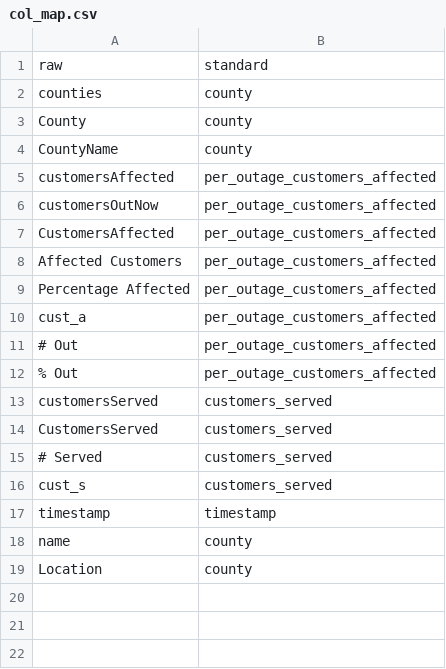
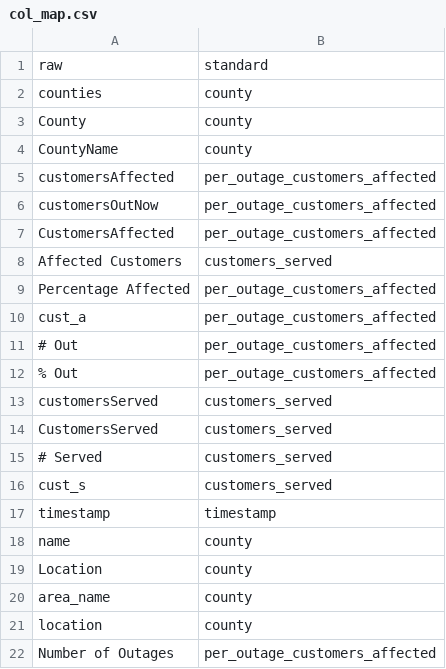
Before and after one commit to nkim205/grower-data-pipeline, a CSV file: pipeline/mappings/NC/col_map.csv, drawn as a sheet.

```diff
--- a/pipeline/mappings/NC/col_map.csv
+++ b/pipeline/mappings/NC/col_map.csv
@@ -7,3 +7,3 @@ customersOutNow,per_outage_customers_affected
 CustomersAffected,per_outage_customers_affected
-Affected Customers,per_outage_customers_affected
+Affected Customers,customers_served
 Percentage Affected,per_outage_customers_affected
@@ -19 +19,4 @@ name,county
 Location,county
+area_name,county
+location,county
+Number of Outages,per_outage_customers_affected
```
Also changed, not shown: pipeline/mappings/NC/raw_col_lists.csv, 7 other files.
